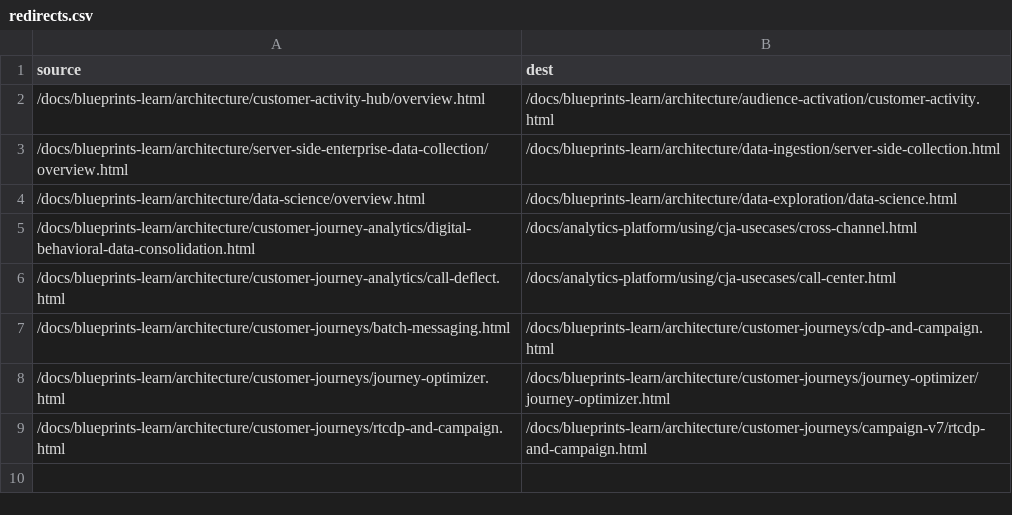
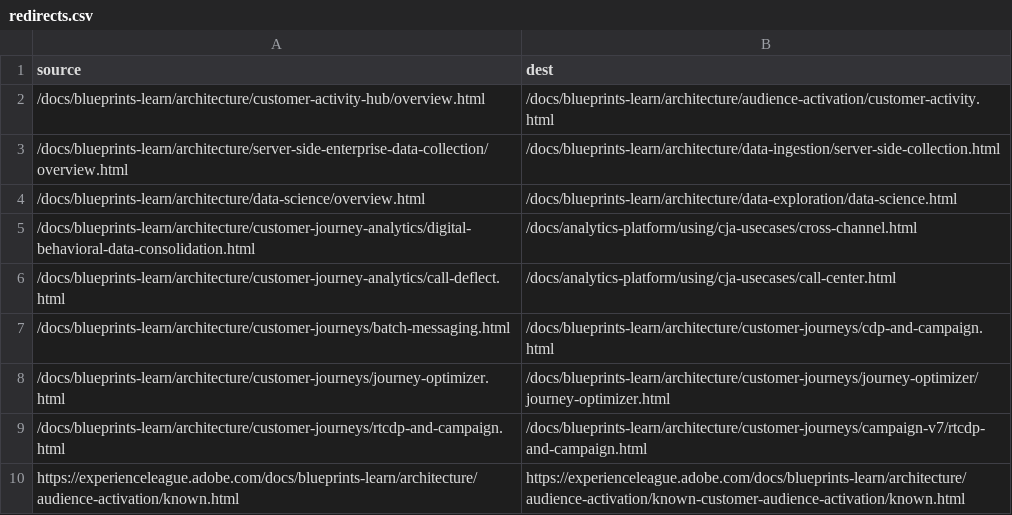
Before and after one commit to AdobeDocs/blueprints-learn.zh-Hant, a CSV file: redirects.csv, drawn as a sheet.

Commit message:
Synced non localizable files from repo .

```diff
--- a/redirects.csv
+++ b/redirects.csv
@@ -9 +9,2 @@ source,dest
 /docs/blueprints-learn/architecture/customer-journeys/rtcdp-and-campaign.html,/docs/blueprints-learn/architecture/customer-journeys/campaign-v7/rtcdp-and-campaign.html
+https://experienceleague.adobe.com/docs/blueprints-learn/architecture/audience-activation/known.html,https://experienceleague.adobe.com/docs/blueprints-learn/architecture/audience-activation/known-customer-audience-activation/known.html
```
